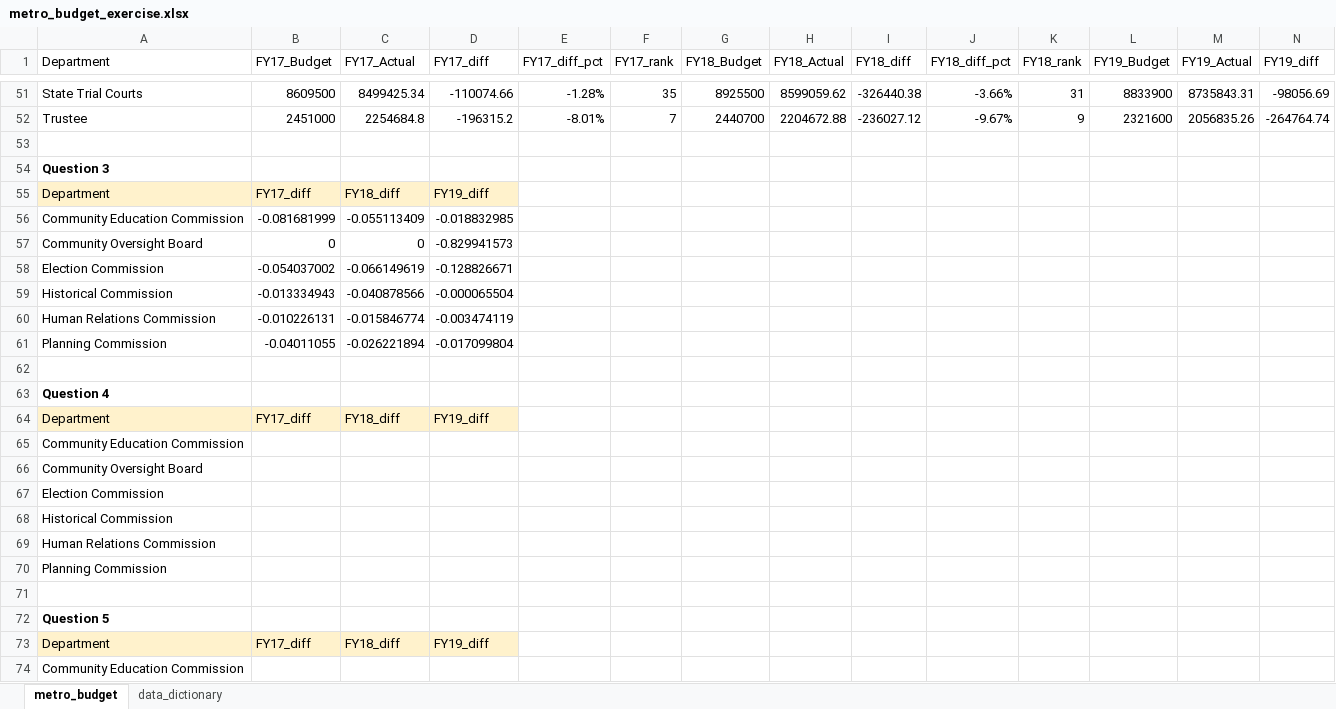
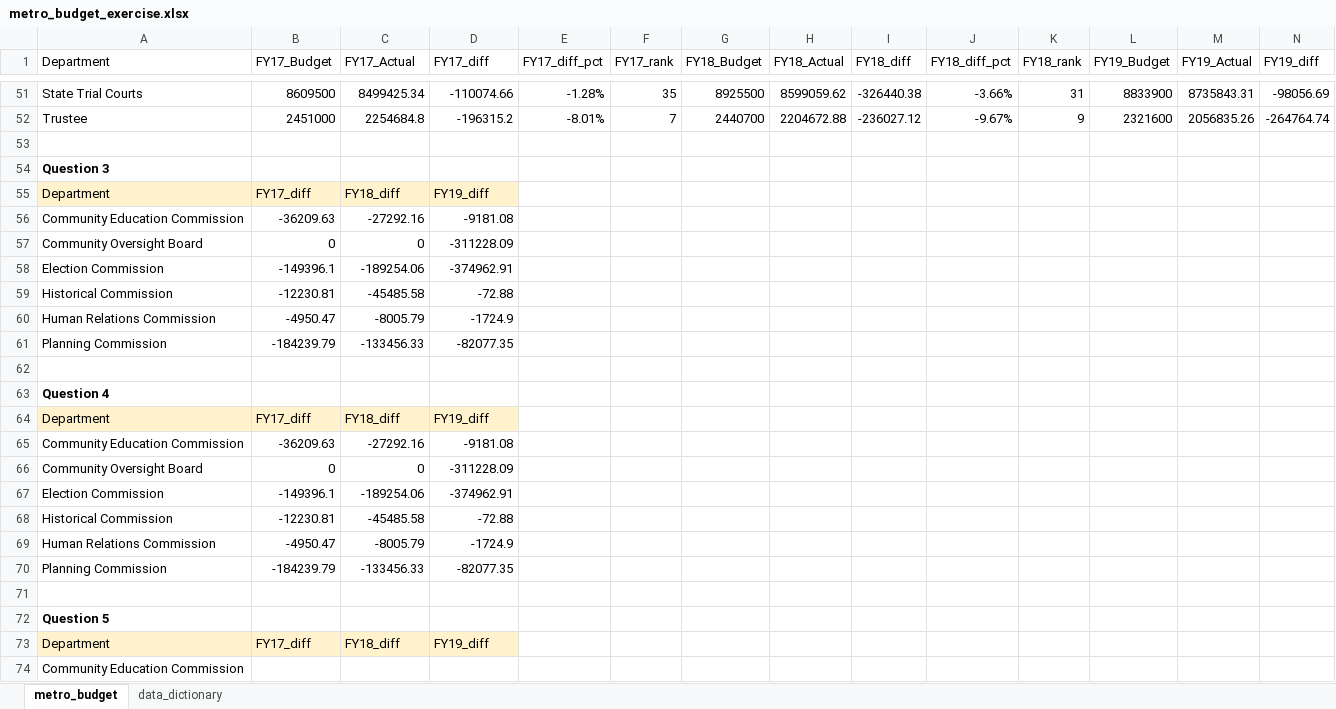
Before and after one commit to CaitlinC91/budget_lookups-CaitlinC91, an Excel workbook: metro_budget_exercise.xlsx, sheet metro_budget, drawn as a sheet; only a part is shown, gaps mark what is left out; values as stored, in another font and other column widths than the file's, no borders; removed rows and columns are numbered as before the commit, all else as after; rows hold the shown columns only; the diff names each change by its address in the sheet, - before the commit and + after, or states it on an @@ line.

Commit message:
finished 4th q

```diff
--- a/metro_budget_exercise.xlsx (sheet metro_budget)
+++ b/metro_budget_exercise.xlsx (sheet metro_budget)
-row 56: Community Education Commission | -0.081681999 | -0.055113409 | -0.018832985
+row 56: Community Education Commission | -36209.63 | -27292.16 | -9181.08
-D57 (FY17_diff): -0.829941573
+D57 (FY17_diff): -311228.09
-row 58: Election Commission | -0.054037002 | -0.066149619 | -0.128826671
-row 59: Historical Commission | -0.013334943 | -0.040878566 | -0.000065504
-row 60: Human Relations Commission | -0.010226131 | -0.015846774 | -0.003474119
-row 61: Planning Commission | -0.04011055 | -0.026221894 | -0.017099804
+row 58: Election Commission | -149396.1 | -189254.06 | -374962.91
+row 59: Historical Commission | -12230.81 | -45485.58 | -72.88
+row 60: Human Relations Commission | -4950.47 | -8005.79 | -1724.9
+row 61: Planning Commission | -184239.79 | -133456.33 | -82077.35
-row 65: Community Education Commission
-row 66: Community Oversight Board
-row 67: Election Commission
-row 68: Historical Commission
-row 69: Human Relations Commission
-row 70: Planning Commission
+row 65: Community Education Commission | -36209.63 | -27292.16 | -9181.08
+row 66: Community Oversight Board | 0 | 0 | -311228.09
+row 67: Election Commission | -149396.1 | -189254.06 | -374962.91
+row 68: Historical Commission | -12230.81 | -45485.58 | -72.88
+row 69: Human Relations Commission | -4950.47 | -8005.79 | -1724.9
+row 70: Planning Commission | -184239.79 | -133456.33 | -82077.35
```
Also changed, not shown: formulas that keep their value.
